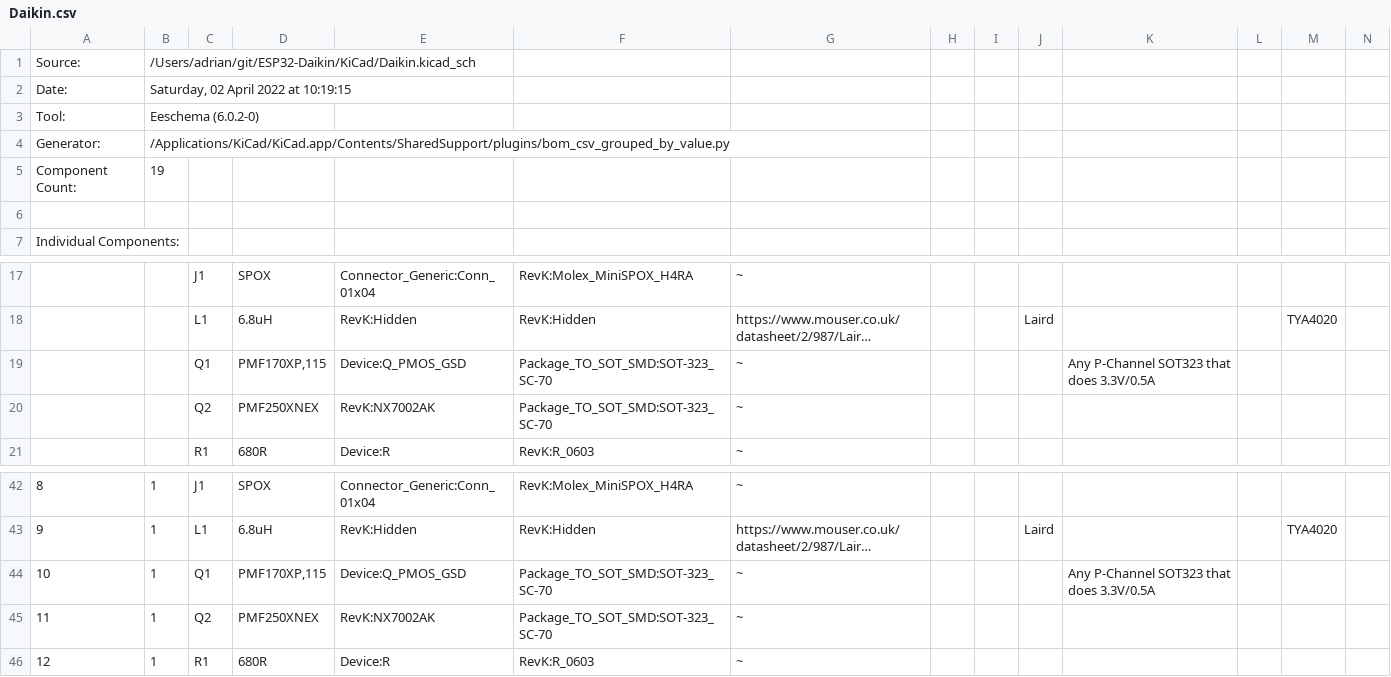
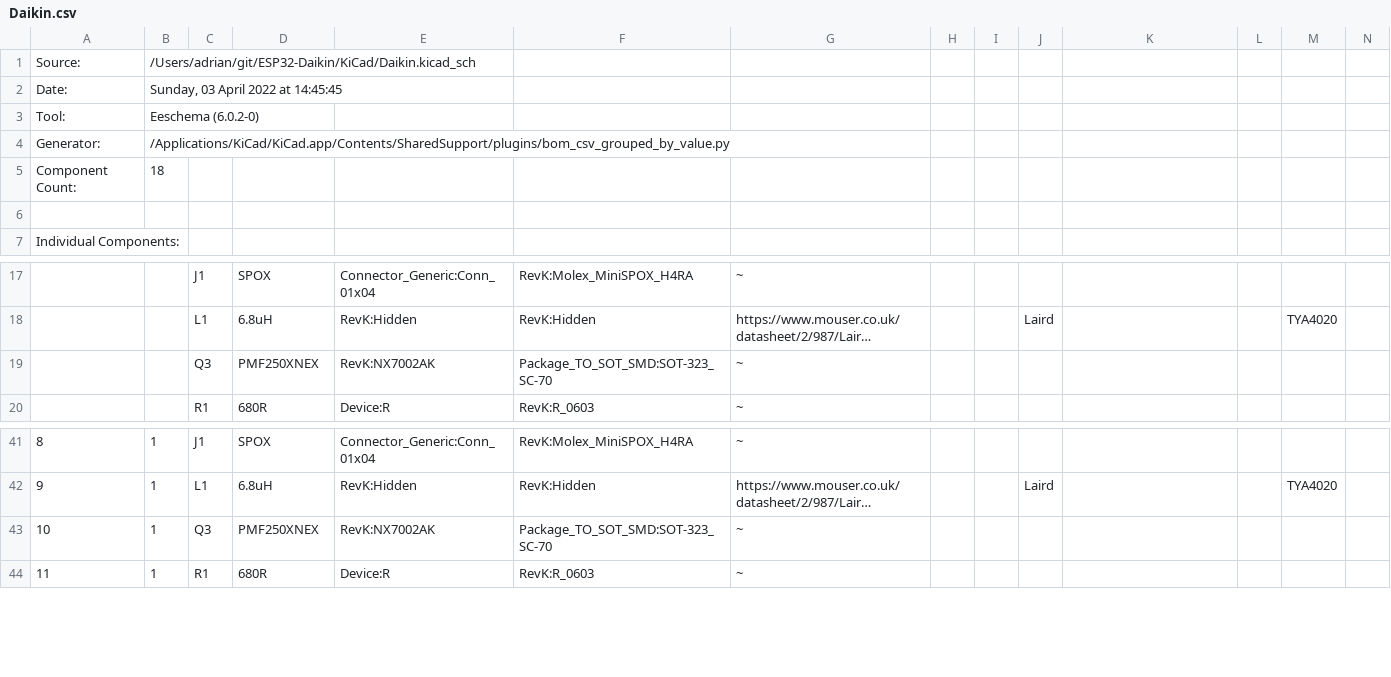
Before and after one commit to revk/ESP32-Faikin, a CSV file: KiCad/Daikin.csv, drawn as a sheet; only a part is shown, gaps mark what is left out; long unchanged cells end in …; removed rows and columns are numbered as before the commit, all else as after; the diff names each change by its address in the sheet, - before the commit and + after, or states it on an @@ line.

```diff
--- a/KiCad/Daikin.csv
+++ b/KiCad/Daikin.csv
-B2: Saturday, 02 April 2022 at 10:19:15
+B2: Sunday, 03 April 2022 at 14:45:45
-B5: 19
+B5: 18
-row 19:  |  | Q1 | PMF170XP,115 | Device:Q_PMOS_GSD | Package_TO_SOT_SMD:SOT-323_SC-70 | ~ |  |  |  | Any P-Channel SOT323 that does 3.3V/0.5A
-C19: Q2
+C19: Q3
-row 44: 10 | 1 | Q1 | PMF170XP,115 | Device:Q_PMOS_GSD | Package_TO_SOT_SMD:SOT-323_SC-70 | ~ |  |  |  | Any P-Channel SOT323 that does 3.3V/0.5A
@@ column A renumbered from row 43 down @@
-C43: Q2
+C43: Q3
```
Also changed, not shown: 25 other files.
